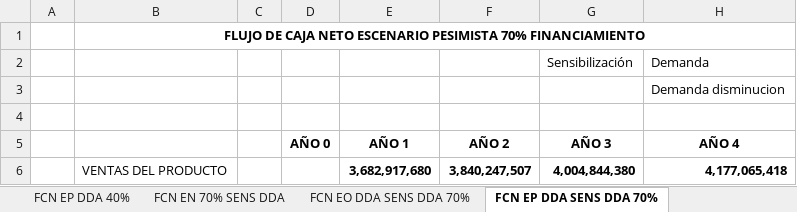
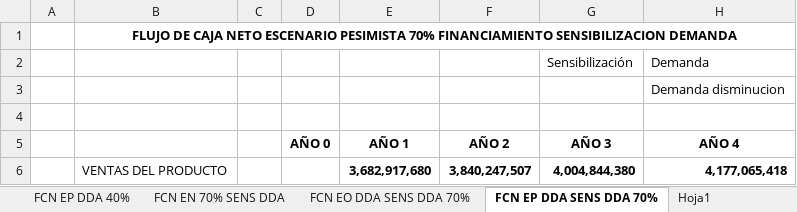
Before and after one commit to saburto/sigset, an Excel workbook: sigset/documentos/prueba 3.xlsx, sheet FCN EP DDA SENS DDA 70%, drawn as a sheet; only a part is shown; values as stored, in another font and other column widths than the file's, no borders; the diff names each change by its address in the sheet, - before the commit and + after, or states it on an @@ line.

```diff
--- a/sigset/documentos/prueba 3.xlsx (sheet FCN EP DDA SENS DDA 70%)
+++ b/sigset/documentos/prueba 3.xlsx (sheet FCN EP DDA SENS DDA 70%)
+sheet tab: Hoja1
-B1: …70% FINANCIAMIENTO
+B1: …70% FINANCIAMIENTO SENSIBILIZACION DEMANDA
```
Also changed, not shown: sheet FCN EO DDA SENS DDA 70%.
